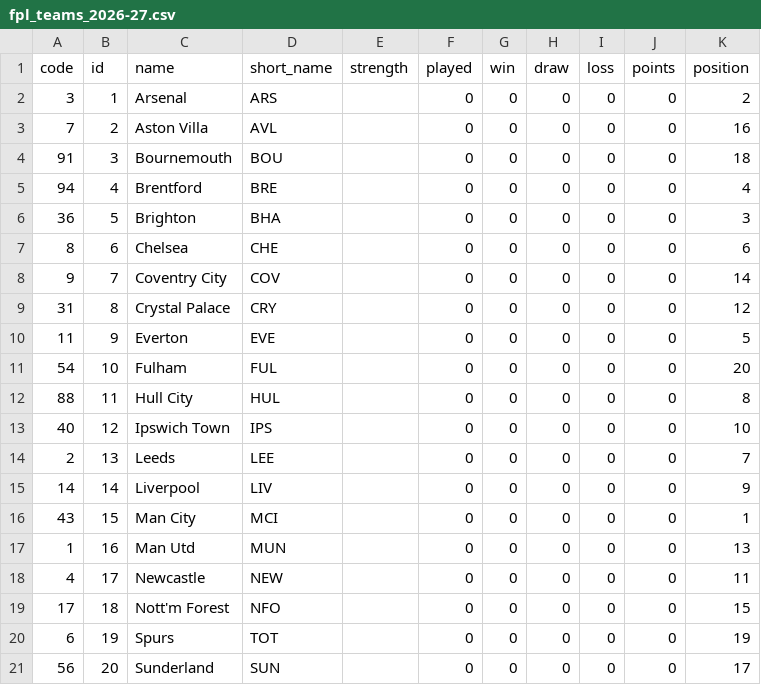
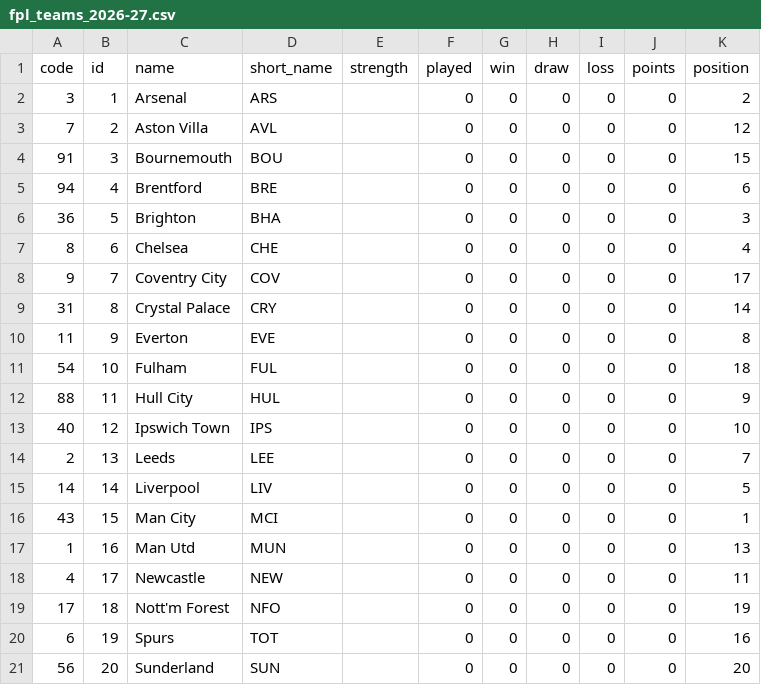
Before and after one commit to DataFootballEPL/EPLAnalytics, a CSV file: fpl_teams_2026-27.csv, drawn as a sheet.

```diff
--- a/fpl_teams_2026-27.csv
+++ b/fpl_teams_2026-27.csv
@@ -2,15 +2,15 @@ code,id,name,short_name,strength,played,win,draw,loss,points,position
 3,1,Arsenal,ARS,,0,0,0,0,0,2
-7,2,Aston Villa,AVL,,0,0,0,0,0,16
-91,3,Bournemouth,BOU,,0,0,0,0,0,18
-94,4,Brentford,BRE,,0,0,0,0,0,4
+7,2,Aston Villa,AVL,,0,0,0,0,0,12
+91,3,Bournemouth,BOU,,0,0,0,0,0,15
+94,4,Brentford,BRE,,0,0,0,0,0,6
 36,5,Brighton,BHA,,0,0,0,0,0,3
-8,6,Chelsea,CHE,,0,0,0,0,0,6
-9,7,Coventry City,COV,,0,0,0,0,0,14
-31,8,Crystal Palace,CRY,,0,0,0,0,0,12
-11,9,Everton,EVE,,0,0,0,0,0,5
-54,10,Fulham,FUL,,0,0,0,0,0,20
-88,11,Hull City,HUL,,0,0,0,0,0,8
+8,6,Chelsea,CHE,,0,0,0,0,0,4
+9,7,Coventry City,COV,,0,0,0,0,0,17
+31,8,Crystal Palace,CRY,,0,0,0,0,0,14
+11,9,Everton,EVE,,0,0,0,0,0,8
+54,10,Fulham,FUL,,0,0,0,0,0,18
+88,11,Hull City,HUL,,0,0,0,0,0,9
 40,12,Ipswich Town,IPS,,0,0,0,0,0,10
 2,13,Leeds,LEE,,0,0,0,0,0,7
-14,14,Liverpool,LIV,,0,0,0,0,0,9
+14,14,Liverpool,LIV,,0,0,0,0,0,5
 43,15,Man City,MCI,,0,0,0,0,0,1
@@ -18,4 +18,4 @@ code,id,name,short_name,strength,played,win,draw,loss,points,position
 4,17,Newcastle,NEW,,0,0,0,0,0,11
-17,18,Nott'm Forest,NFO,,0,0,0,0,0,15
-6,19,Spurs,TOT,,0,0,0,0,0,19
-56,20,Sunderland,SUN,,0,0,0,0,0,17
+17,18,Nott'm Forest,NFO,,0,0,0,0,0,19
+6,19,Spurs,TOT,,0,0,0,0,0,16
+56,20,Sunderland,SUN,,0,0,0,0,0,20
```
Also changed, not shown: fpl_players_raw_2026-27.csv, 1 other file.
